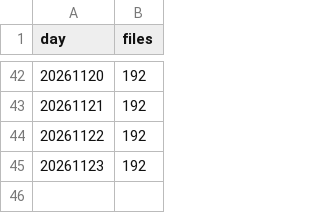
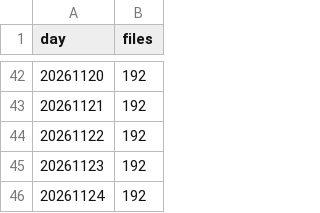
Before and after one commit to roddesbordes-dev/student-protest-tracker, a CSV file: data/added/coverage.csv, drawn as a sheet; only a part is shown, gaps mark what is left out; the diff names each change by its address in the sheet, - before the commit and + after, or states it on an @@ line.

```diff
--- a/data/added/coverage.csv
+++ b/data/added/coverage.csv
+row 46: 20261124 | 192
```
Also changed, not shown: 3 other files.
